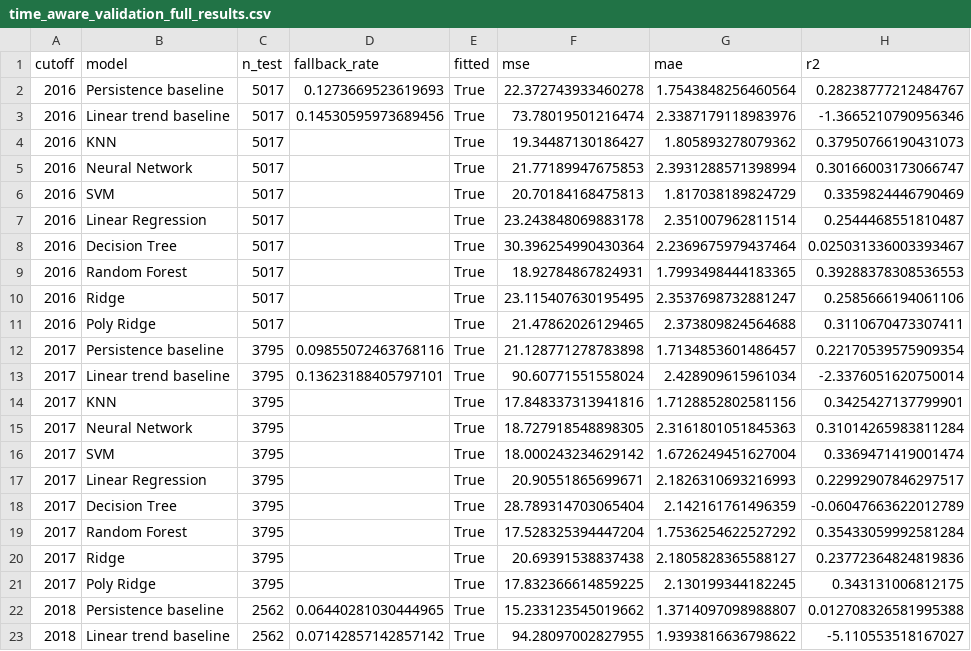
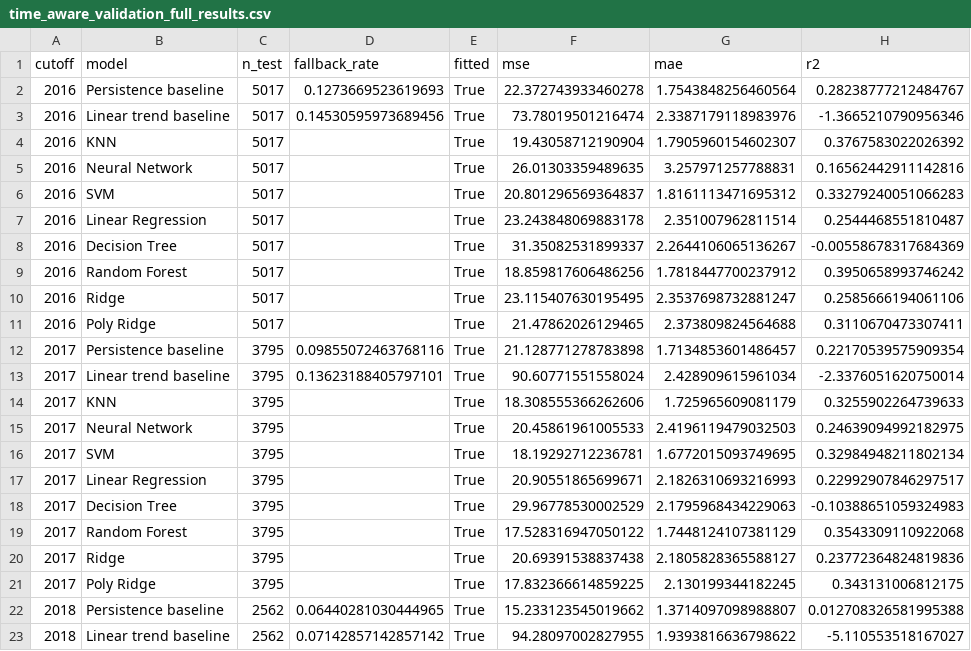
Before and after one commit to NeelG18/FLW-Modeling, a CSV file: results/time_aware_validation_full_results.csv, drawn as a sheet; only a part is shown; the diff covers the shown part only.

Commit message:
Drop category levels only for the least-squares models
The one-hot encoder ignores unknown categories, so a category unseen
during training encodes as all zeros. With drop="first" the dropped
reference level encodes the same way, making the two indistinguishable: a
country absent from training was predicted as though it were the
reference country rather than treated as unknown.

Dropping is now applied only to linear regression, ridge, and polynomial
ridge, where it removes the exact linear dependence between a category's
indicator columns and the intercept. Distance, tree, kernel, and neural
models have no intercept to alias against and keep the full indicator
set. The policy lives beside the model list with its rationale, and the
transformer is selected per model rather than shared.

Results regenerated. The affected models score slightly lower, because
dropping a level left reference-level rows one non-zero short and pulled
them toward the origin, which flattered nearest-neighbour distances in
particular. Linear regression, ridge, and polynomial ridge are unchanged
to the last digit.

```diff
--- a/results/time_aware_validation_full_results.csv
+++ b/results/time_aware_validation_full_results.csv
@@ -3,8 +3,8 @@ cutoff,model,n_test,fallback_rate,fitted,mse,mae,r2
 2016,Linear trend baseline,5017,0.14530595973689456,True,73.78019501216474,2.3387179118983976,-1.3665210790956346
-2016,KNN,5017,,True,19.34487130186427,1.805893278079362,0.37950766190431073
-2016,Neural Network,5017,,True,21.77189947675853,2.3931288571398994,0.30166003173066747
-2016,SVM,5017,,True,20.70184168475813,1.817038189824729,0.3359824446790469
+2016,KNN,5017,,True,19.43058712190904,1.7905960154602307,0.3767583022026392
+2016,Neural Network,5017,,True,26.01303359489635,3.257971257788831,0.16562442911142816
+2016,SVM,5017,,True,20.801296569364837,1.8161113471695312,0.33279240051066283
 2016,Linear Regression,5017,,True,23.243848069883178,2.351007962811514,0.2544468551810487
-2016,Decision Tree,5017,,True,30.396254990430364,2.2369675979437464,0.025031336003393467
-2016,Random Forest,5017,,True,18.92784867824931,1.7993498444183365,0.39288378308536553
+2016,Decision Tree,5017,,True,31.35082531899337,2.2644106065136267,-0.00558678317684369
+2016,Random Forest,5017,,True,18.859817606486256,1.7818447700237912,0.3950658993746242
 2016,Ridge,5017,,True,23.115407630195495,2.3537698732881247,0.2585666194061106
@@ -13,8 +13,8 @@ cutoff,model,n_test,fallback_rate,fitted,mse,mae,r2
 2017,Linear trend baseline,3795,0.13623188405797101,True,90.60771551558024,2.428909615961034,-2.3376051620750014
-2017,KNN,3795,,True,17.848337313941816,1.7128852802581156,0.3425427137799901
-2017,Neural Network,3795,,True,18.727918548898305,2.3161801051845363,0.31014265983811284
-2017,SVM,3795,,True,18.000243234629142,1.6726249451627004,0.3369471419001474
+2017,KNN,3795,,True,18.308555366262606,1.725965609081179,0.3255902264739633
+2017,Neural Network,3795,,True,20.45861961005533,2.4196119479032503,0.24639094992182975
+2017,SVM,3795,,True,18.19292712236781,1.6772015093749695,0.32984948211802134
 2017,Linear Regression,3795,,True,20.90551865699671,2.1826310693216993,0.22992907846297517
-2017,Decision Tree,3795,,True,28.789314703065404,2.142161761496359,-0.06047663622012789
-2017,Random Forest,3795,,True,17.528325394447204,1.7536254622527292,0.35433059992581284
+2017,Decision Tree,3795,,True,29.96778530002529,2.1795968434229063,-0.10388651059324983
+2017,Random Forest,3795,,True,17.528316947050122,1.7448124107381129,0.3543309110922068
 2017,Ridge,3795,,True,20.69391538837438,2.1805828365588127,0.23772364824819836
```
Also changed, not shown: 45 edited cells elsewhere in this file, results/time_aware_validation_summary.csv, results/year_ablation.csv, 3 other files.
